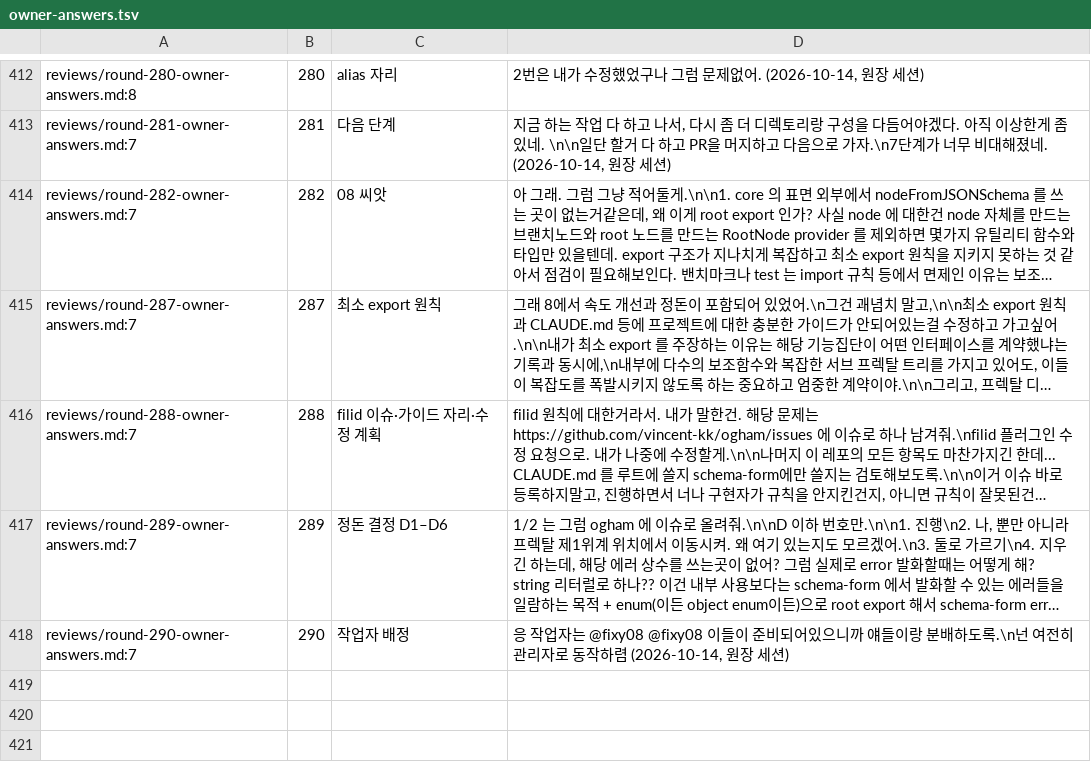
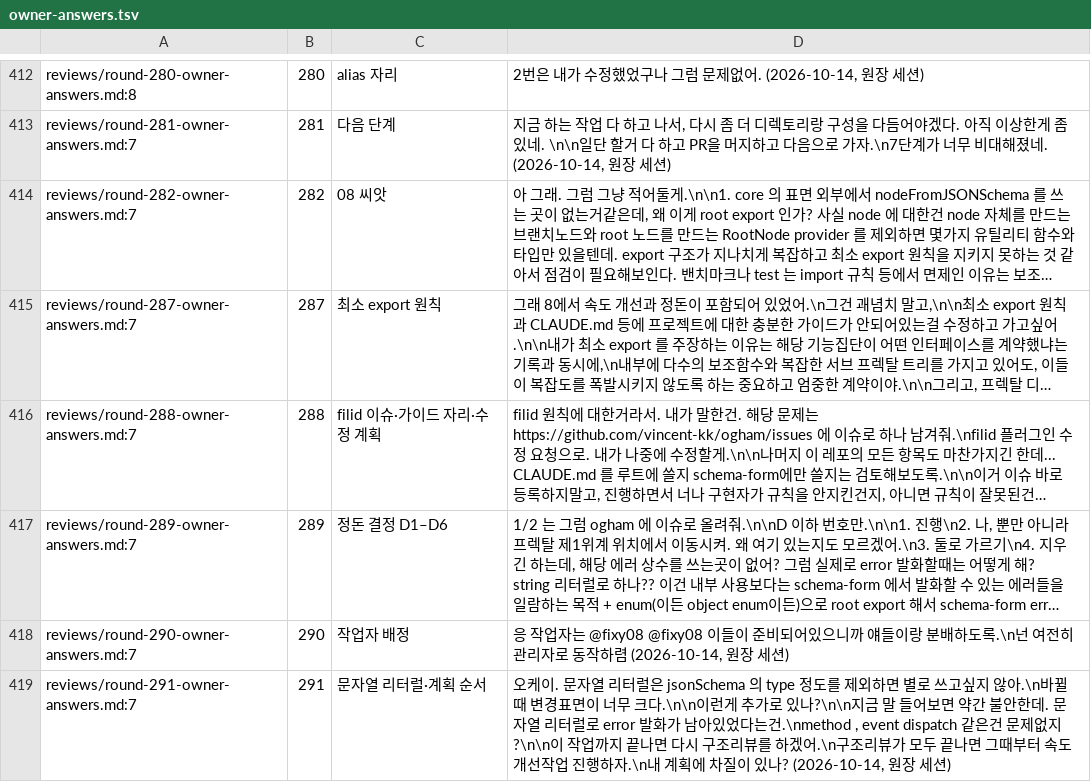
Before and after one commit to vincent-kk/albatrion, a TSV file: packages/canard/schema-form/architecture/ledger/checks/owner-answers.tsv, drawn as a sheet; only a part is shown, gaps mark what is left out; long unchanged cells end in …; the diff names each change by its address in the sheet, - before the commit and + after, or states it on an @@ line.

Commit message:
docs(schema-form): round 291 — string-literal protocol audit, tidy-E scope E1–E5, owner order tidy → structure review → perf

```diff
--- a/packages/canard/schema-form/architecture/ledger/checks/owner-answers.tsv
+++ b/packages/canard/schema-form/architecture/ledger/checks/owner-answers.tsv
+row 419: reviews/round-291-owner-answers.md:7 | 291 | 문자열 리터럴·계획 순서 | 오케이. 문자열 리터럴은 jsonSchema 의 type 정도를 제외하면 별로 쓰고싶지 않아.\n바뀔때 변경표면이 너무 크다.\n\n이런게 추가로 있나?\n\n지금 말 들어보면 약간 불안한데. 문자열 리터럴로 error 발화가 남아있었다는건.\nmethod , event dispatch 같은건 문제없지?\n\n이 작업까지 끝나면 다시 구조리뷰를 하겠어.\n구조리뷰가 모두 끝나면 그때부터 속도개선작업 진행하자.\n내 계획에 차질이 있나? (2026-10-14, 원장 세션)
```
Also changed, not shown: 6 other files.
